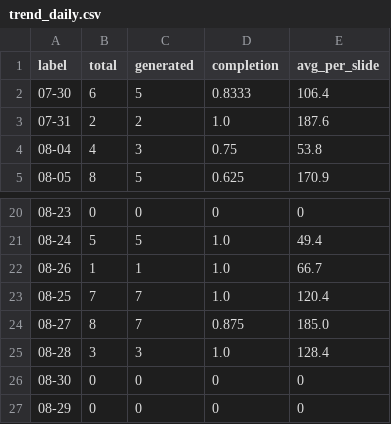
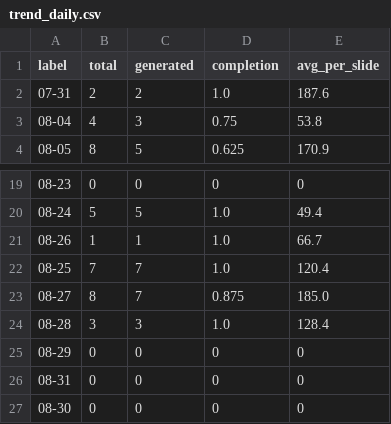
Before and after one commit to Tina0529/bops-ppt-dashboard, a CSV file: docs/data/trend_daily.csv, drawn as a sheet; only a part is shown, gaps mark what is left out.

Commit message:
data: dashboard update 2026-08-31

```diff
--- a/docs/data/trend_daily.csv
+++ b/docs/data/trend_daily.csv
@@ -1,3 +1,2 @@
 label,total,generated,completion,avg_per_slide
-07-30,6,5,0.8333,106.4
 07-31,2,2,1.0,187.6
@@ -25,3 +24,4 @@ label,total,generated,completion,avg_per_slide
 08-28,3,3,1.0,128.4
+08-29,0,0,0,0
+08-31,0,0,0,0
 08-30,0,0,0,0
-08-29,0,0,0,0
```
Also changed, not shown: docs/data/trend_weekly.csv, 3 other files.
